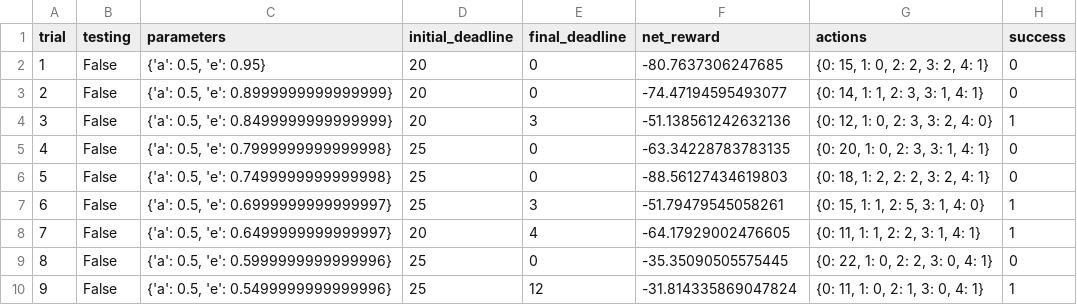
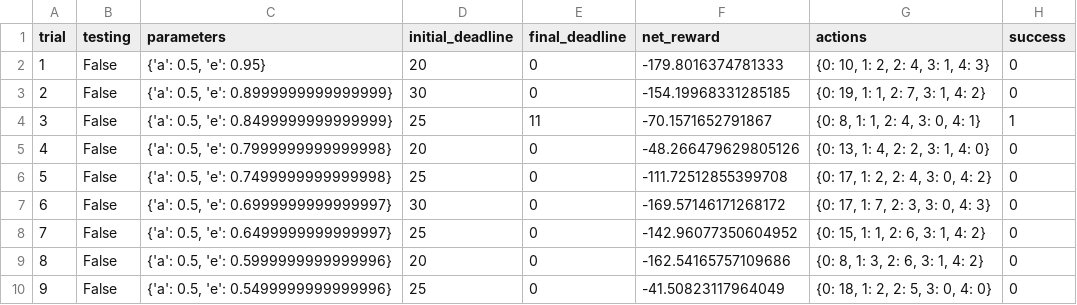
Before and after one commit to xzmlxy/udacity_ml_homework, a CSV file: smartcab/logs/sim_default-learning.csv, drawn as a sheet; only a part is shown; the diff covers the shown part only.

```diff
--- a/smartcab/logs/sim_default-learning.csv
+++ b/smartcab/logs/sim_default-learning.csv
@@ -1,10 +1,10 @@
 trial,testing,parameters,initial_deadline,final_deadline,net_reward,actions,success
-1,False,"{'a': 0.5, 'e': 0.95}",20,0,-80.7637306247685,"{0: 15, 1: 0, 2: 2, 3: 2, 4: 1}",0
-2,False,"{'a': 0.5, 'e': 0.8999999999999999}",20,0,-74.47194595493077,"{0: 14, 1: 1, 2: 3, 3: 1, 4: 1}",0
-3,False,"{'a': 0.5, 'e': 0.8499999999999999}",20,3,-51.138561242632136,"{0: 12, 1: 0, 2: 3, 3: 2, 4: 0}",1
-4,False,"{'a': 0.5, 'e': 0.7999999999999998}",25,0,-63.34228783783135,"{0: 20, 1: 0, 2: 3, 3: 1, 4: 1}",0
-5,False,"{'a': 0.5, 'e': 0.7499999999999998}",25,0,-88.56127434619803,"{0: 18, 1: 2, 2: 2, 3: 2, 4: 1}",0
-6,False,"{'a': 0.5, 'e': 0.6999999999999997}",25,3,-51.79479545058261,"{0: 15, 1: 1, 2: 5, 3: 1, 4: 0}",1
-7,False,"{'a': 0.5, 'e': 0.6499999999999997}",20,4,-64.17929002476605,"{0: 11, 1: 1, 2: 2, 3: 1, 4: 1}",1
-8,False,"{'a': 0.5, 'e': 0.5999999999999996}",25,0,-35.35090505575445,"{0: 22, 1: 0, 2: 2, 3: 0, 4: 1}",0
-9,False,"{'a': 0.5, 'e': 0.5499999999999996}",25,12,-31.814335869047824,"{0: 11, 1: 0, 2: 1, 3: 0, 4: 1}",1
+1,False,"{'a': 0.5, 'e': 0.95}",20,0,-179.8016374781333,"{0: 10, 1: 2, 2: 4, 3: 1, 4: 3}",0
+2,False,"{'a': 0.5, 'e': 0.8999999999999999}",30,0,-154.19968331285185,"{0: 19, 1: 1, 2: 7, 3: 1, 4: 2}",0
+3,False,"{'a': 0.5, 'e': 0.8499999999999999}",25,11,-70.1571652791867,"{0: 8, 1: 1, 2: 4, 3: 0, 4: 1}",1
+4,False,"{'a': 0.5, 'e': 0.7999999999999998}",20,0,-48.266479629805126,"{0: 13, 1: 4, 2: 2, 3: 1, 4: 0}",0
+5,False,"{'a': 0.5, 'e': 0.7499999999999998}",25,0,-111.72512855399708,"{0: 17, 1: 2, 2: 4, 3: 0, 4: 2}",0
+6,False,"{'a': 0.5, 'e': 0.6999999999999997}",30,0,-169.57146171268172,"{0: 17, 1: 7, 2: 3, 3: 0, 4: 3}",0
+7,False,"{'a': 0.5, 'e': 0.6499999999999997}",25,0,-142.96077350604952,"{0: 15, 1: 1, 2: 6, 3: 1, 4: 2}",0
+8,False,"{'a': 0.5, 'e': 0.5999999999999996}",20,0,-162.54165757109686,"{0: 8, 1: 3, 2: 6, 3: 1, 4: 2}",0
+9,False,"{'a': 0.5, 'e': 0.5499999999999996}",25,0,-41.50823117964049,"{0: 18, 1: 2, 2: 5, 3: 0, 4: 0}",0
```
Also changed, not shown: 95 edited cells elsewhere in this file, 3 other files.
